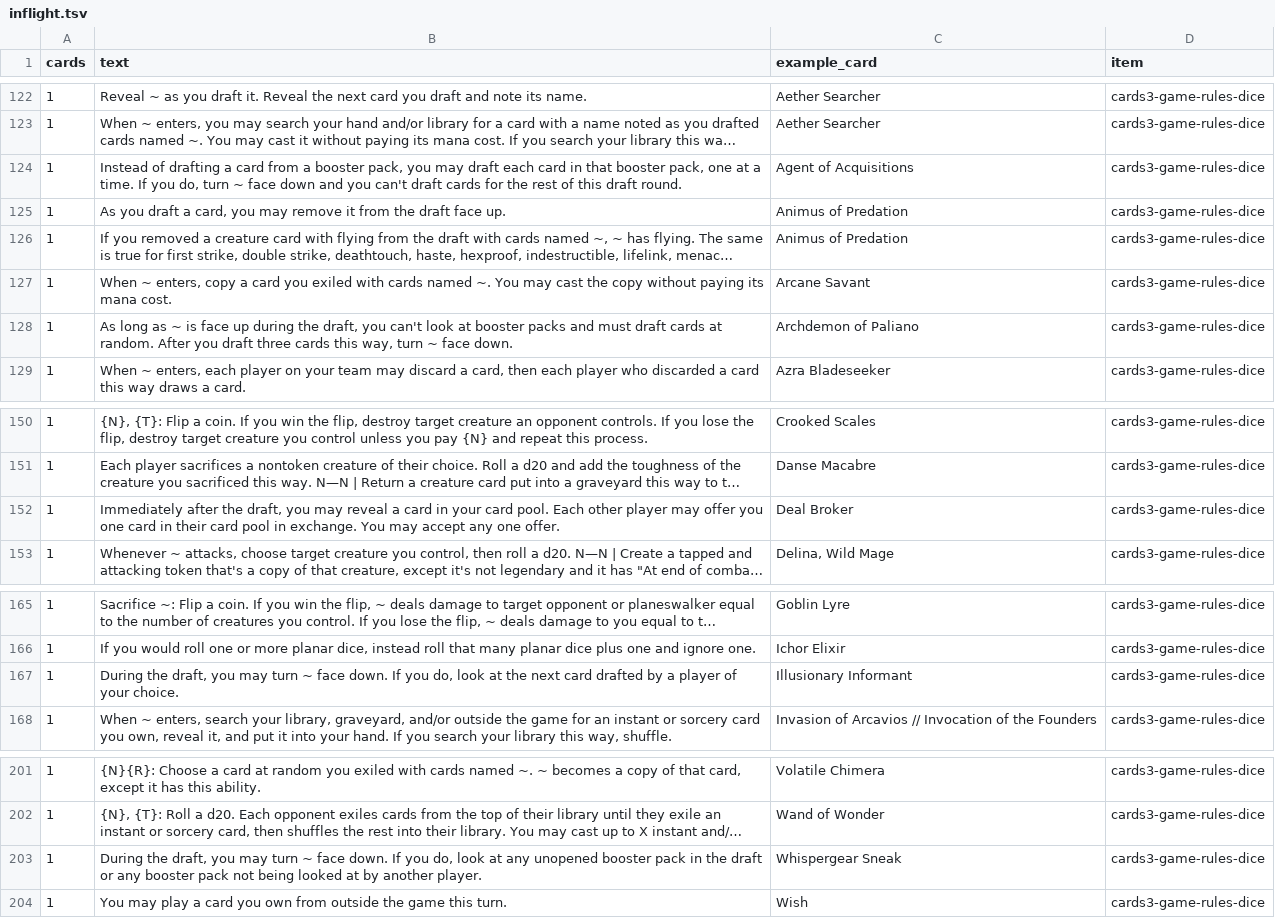
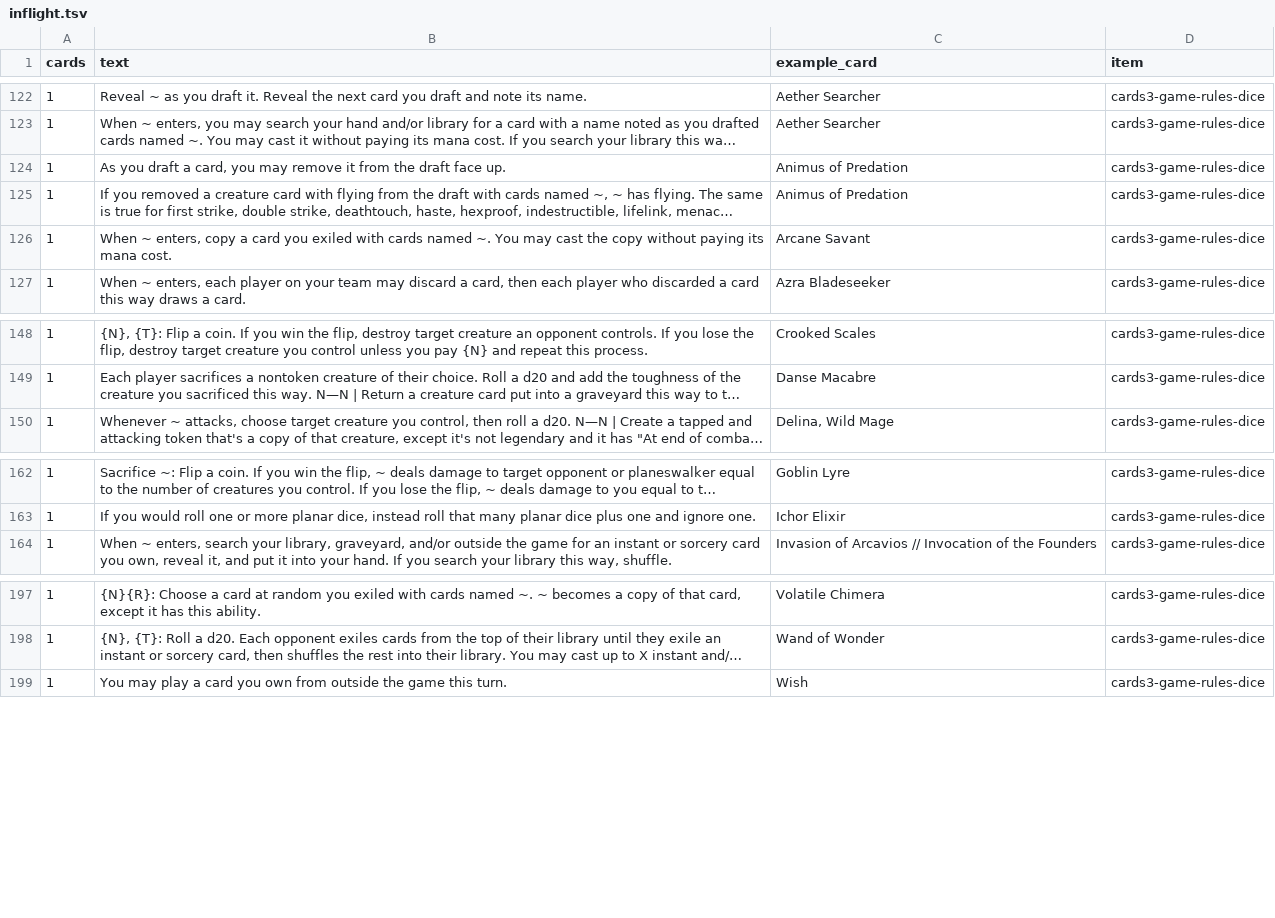
Before and after one commit to morvor/mtg-sim, a TSV file: docs/agents/round4/inflight.tsv, drawn as a sheet; only a part is shown, gaps mark what is left out; long unchanged cells end in …; the diff names each change by its address in the sheet, - before the commit and + after, or states it on an @@ line.

```diff
--- a/docs/agents/round4/inflight.tsv
+++ b/docs/agents/round4/inflight.tsv
-row 124: 1 | Instead of drafting a card from a booster pack, you may draft each card in that booster pack, one at a time. If you do, turn ~ face down and you can't draft cards for the rest of this draft round. | Agent of Acquisitions | cards3-game-rules-dice
-row 128: 1 | As long as ~ is face up during the draft, you can't look at booster packs and must draft cards at random. After you draft three cards this way, turn ~ face down. | Archdemon of Paliano | cards3-game-rules-dice
-row 152: 1 | Immediately after the draft, you may reveal a card in your card pool. Each other player may offer you one card in their card pool in exchange. You may accept any one offer. | Deal Broker | cards3-game-rules-dice
-row 167: 1 | During the draft, you may turn ~ face down. If you do, look at the next card drafted by a player of your choice. | Illusionary Informant | cards3-game-rules-dice
-row 203: 1 | During the draft, you may turn ~ face down. If you do, look at any unopened booster pack in the draft or any booster pack not being looked at by another player. | Whispergear Sneak | cards3-game-rules-dice
```
Also changed, not shown: docs/agents/items/cards3-game-rules-dice.texts.tsv, docs/agents/round3/deferred.tsv, 4 other files.
